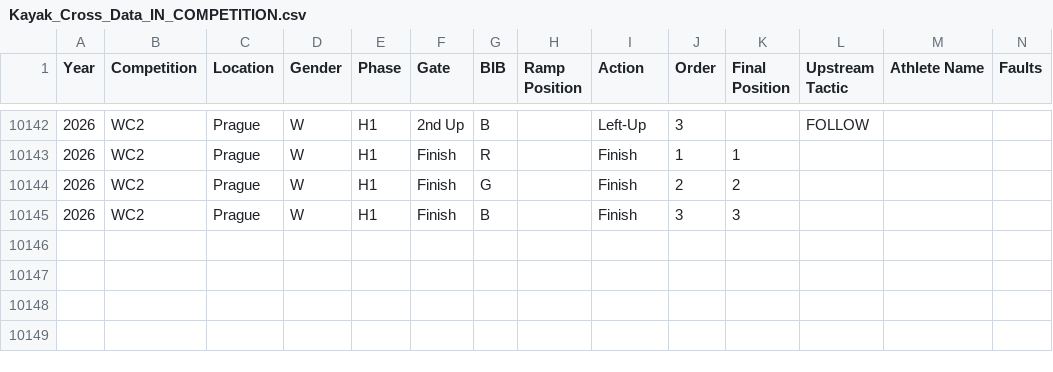
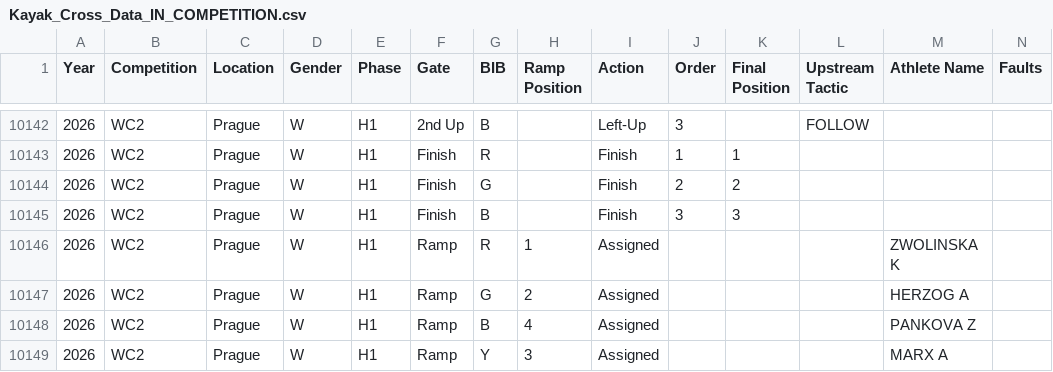
Before and after one commit to katrina-sutherland/kx_tagger, a CSV file: data/Kayak_Cross_Data_IN_COMPETITION.csv, drawn as a sheet; only a part is shown, gaps mark what is left out; rows hold the shown columns only; the diff names each change by its address in the sheet, - before the commit and + after, or states it on an @@ line.

Commit message:
Automated update for In-Competition Report: Kayak_Cross_Data_IN_COMPETITION.csv

```diff
--- a/data/Kayak_Cross_Data_IN_COMPETITION.csv
+++ b/data/Kayak_Cross_Data_IN_COMPETITION.csv
+row 10146: 2026 | WC2 | Prague | W | H1 | Ramp | R | 1 | Assigned |  |  |  | ZWOLINSKA K
+row 10147: 2026 | WC2 | Prague | W | H1 | Ramp | G | 2 | Assigned |  |  |  | HERZOG A
+row 10148: 2026 | WC2 | Prague | W | H1 | Ramp | B | 4 | Assigned |  |  |  | PANKOVA Z
+row 10149: 2026 | WC2 | Prague | W | H1 | Ramp | Y | 3 | Assigned |  |  |  | MARX A
```
